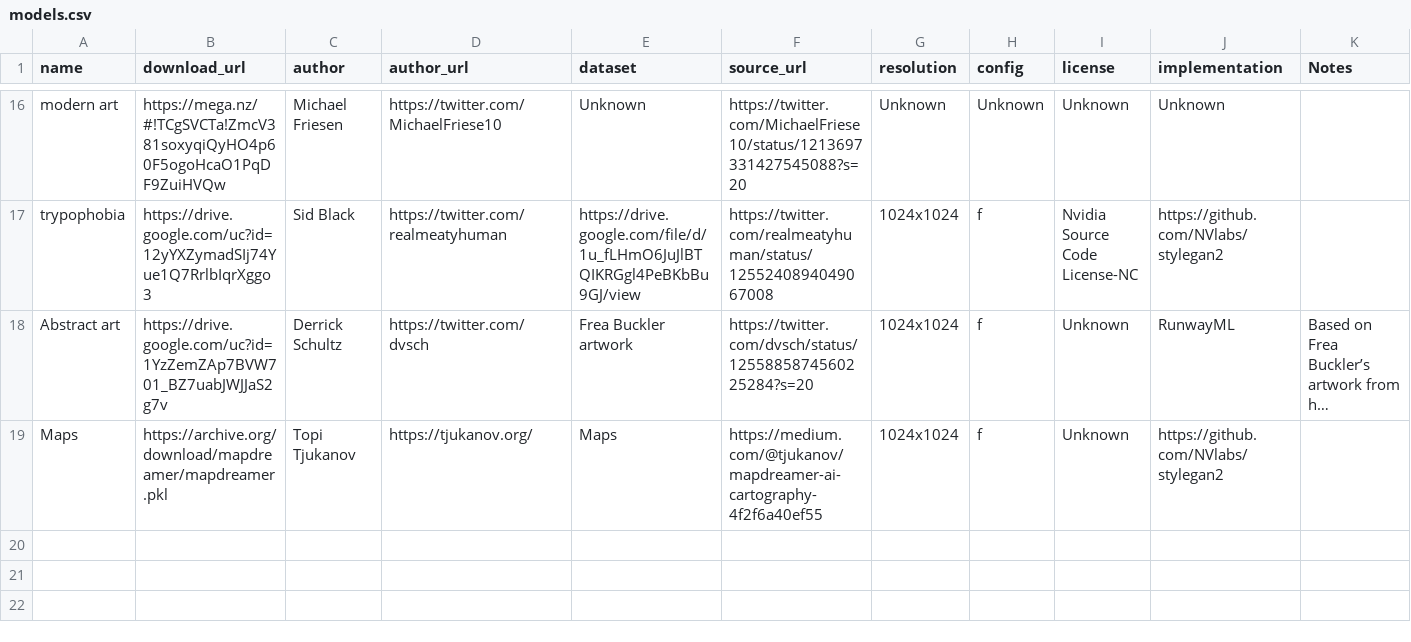
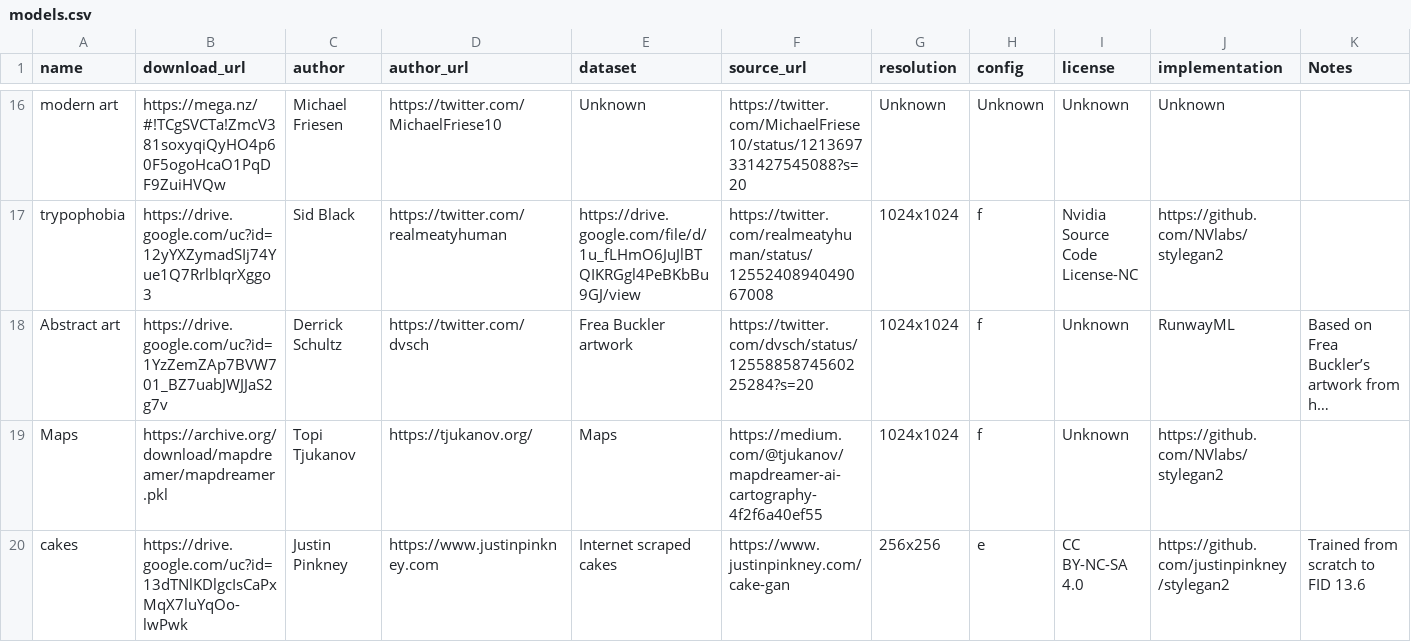
Before and after one commit to justinpinkney/awesome-pretrained-stylegan2, a CSV file: models.csv, drawn as a sheet; only a part is shown, gaps mark what is left out; long unchanged cells end in …; the diff names each change by its address in the sheet, - before the commit and + after, or states it on an @@ line.

Commit message:
add cake model

```diff
--- a/models.csv
+++ b/models.csv
+row 20: cakes | https://drive.google.com/uc?id=13dTNlKDlgcIsCaPxMqX7luYqOo-lwPwk | Justin Pinkney | https://www.justinpinkney.com | Internet scraped cakes | https://www.justinpinkney.com/cake-gan | 256x256 | e | CC BY-NC-SA 4.0 | https://github.com/justinpinkney/stylegan2 | Trained from scratch to FID 13.6
```
Also changed, not shown: 3 other files.
